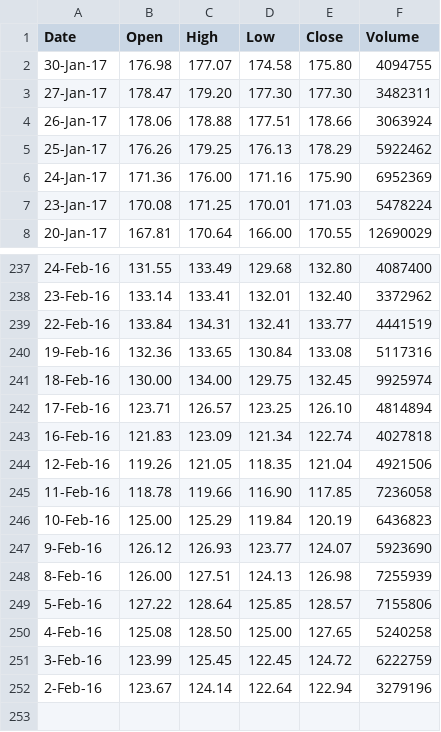
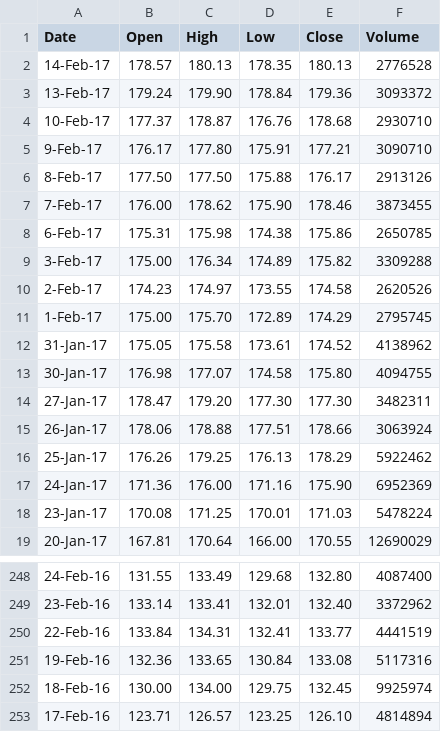
Before and after one commit to ehkropf/Scratchpads, a CSV file: python/notebooks/finance/ibm.csv, drawn as a sheet; only a part is shown, gaps mark what is left out; removed rows and columns are numbered as before the commit, all else as after; the diff names each change by its address in the sheet, - before the commit and + after, or states it on an @@ line.

Commit message:
Downloaded updated data.

```diff
--- a/python/notebooks/finance/ibm.csv
+++ b/python/notebooks/finance/ibm.csv
+row 2: 14-Feb-17 | 178.57 | 180.13 | 178.35 | 180.13 | 2776528
+row 3: 13-Feb-17 | 179.24 | 179.90 | 178.84 | 179.36 | 3093372
+row 4: 10-Feb-17 | 177.37 | 178.87 | 176.76 | 178.68 | 2930710
+row 5: 9-Feb-17 | 176.17 | 177.80 | 175.91 | 177.21 | 3090710
+row 6: 8-Feb-17 | 177.50 | 177.50 | 175.88 | 176.17 | 2913126
+row 7: 7-Feb-17 | 176.00 | 178.62 | 175.90 | 178.46 | 3873455
+row 8: 6-Feb-17 | 175.31 | 175.98 | 174.38 | 175.86 | 2650785
+row 9: 3-Feb-17 | 175.00 | 176.34 | 174.89 | 175.82 | 3309288
+row 10: 2-Feb-17 | 174.23 | 174.97 | 173.55 | 174.58 | 2620526
+row 11: 1-Feb-17 | 175.00 | 175.70 | 172.89 | 174.29 | 2795745
+row 12: 31-Jan-17 | 175.05 | 175.58 | 173.61 | 174.52 | 4138962
-row 243: 16-Feb-16 | 121.83 | 123.09 | 121.34 | 122.74 | 4027818
-row 244: 12-Feb-16 | 119.26 | 121.05 | 118.35 | 121.04 | 4921506
-row 245: 11-Feb-16 | 118.78 | 119.66 | 116.90 | 117.85 | 7236058
-row 246: 10-Feb-16 | 125.00 | 125.29 | 119.84 | 120.19 | 6436823
-row 247: 9-Feb-16 | 126.12 | 126.93 | 123.77 | 124.07 | 5923690
-row 248: 8-Feb-16 | 126.00 | 127.51 | 124.13 | 126.98 | 7255939
-row 249: 5-Feb-16 | 127.22 | 128.64 | 125.85 | 128.57 | 7155806
-row 250: 4-Feb-16 | 125.08 | 128.50 | 125.00 | 127.65 | 5240258
-row 251: 3-Feb-16 | 123.99 | 125.45 | 122.45 | 124.72 | 6222759
-row 252: 2-Feb-16 | 123.67 | 124.14 | 122.64 | 122.94 | 3279196
```
